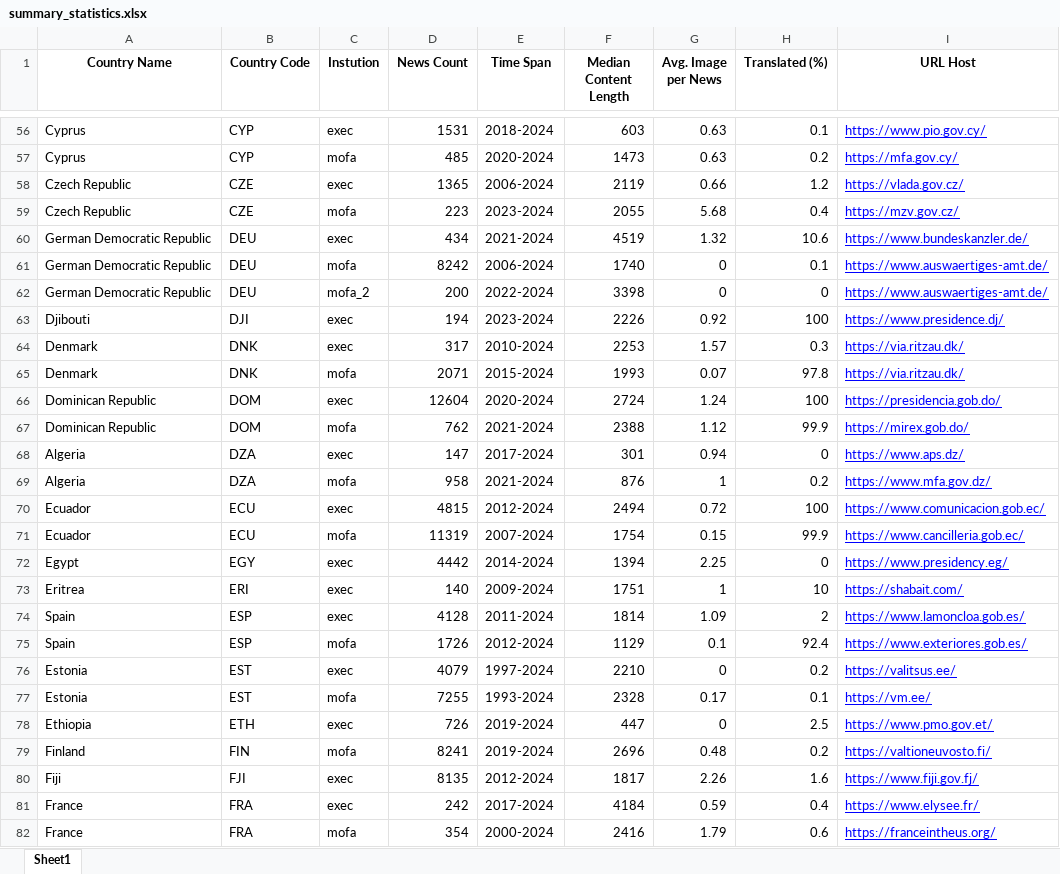
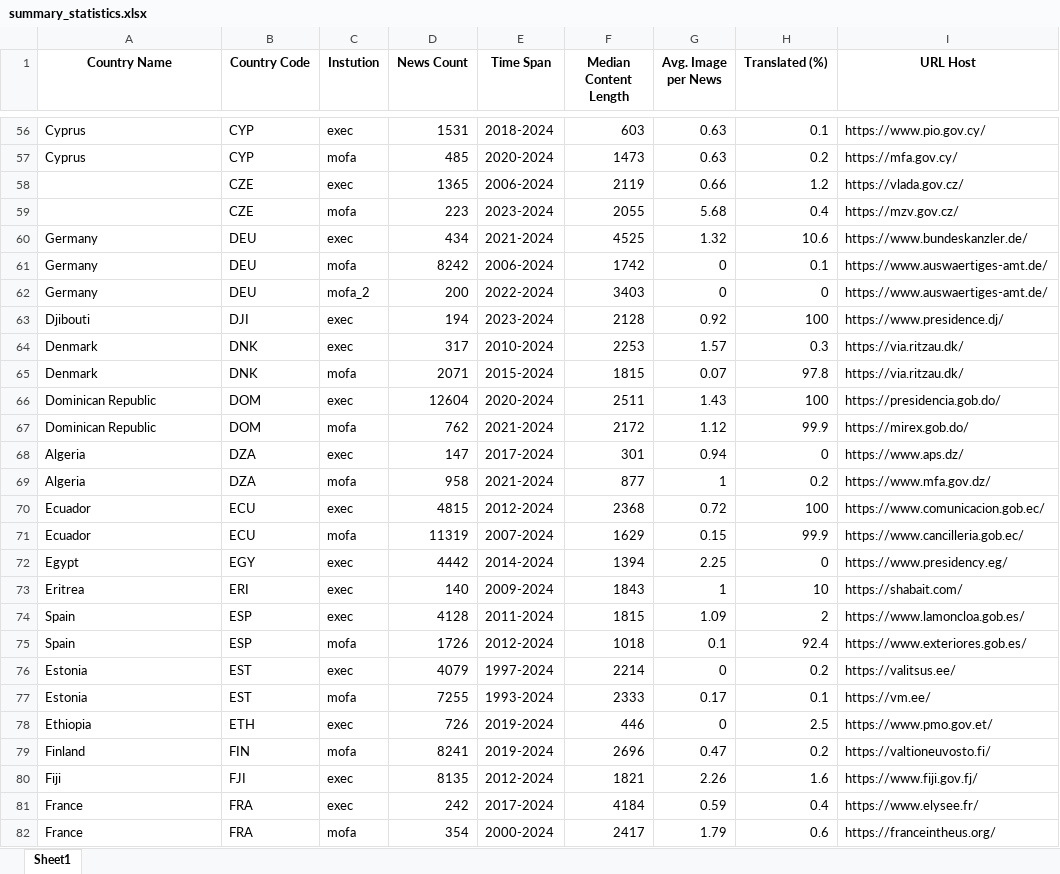
Before and after one commit to ViralLab/GlobalDiplomacyNet-Dataset, an Excel workbook: statistics/summary_statistics.xlsx, sheet Sheet1, drawn as a sheet; only a part is shown, gaps mark what is left out; values as stored, in another font and other column widths than the file's, no borders; the diff covers the shown part only; the diff names each change by its address in the sheet, - before the commit and + after, or states it on an @@ line.

```diff
--- a/statistics/summary_statistics.xlsx (sheet Sheet1)
+++ b/statistics/summary_statistics.xlsx (sheet Sheet1)
@@ I56:I82 underline: on → off, text colour: #0000FF → black @@
-A58:A59 (Country Name): Czech Republic
+A58:A59 (Country Name): (empty)
-A60:A62 (Country Name): German Democratic Republic
+A60:A62 (Country Name): Germany
-F60 (Median Content Length): 4519
+F60 (Median Content Length): 4525
-F61 (Median Content Length): 1740
+F61 (Median Content Length): 1742
-F62 (Median Content Length): 3398
+F62 (Median Content Length): 3403
-F63 (Median Content Length): 2226
+F63 (Median Content Length): 2128
-F65 (Median Content Length): 1993
+F65 (Median Content Length): 1815
-F66 (Median Content Length): 2724
+F66 (Median Content Length): 2511
-G66 (Avg. Image per News): 1.24
+G66 (Avg. Image per News): 1.43
-F67 (Median Content Length): 2388
+F67 (Median Content Length): 2172
-F69 (Median Content Length): 876
+F69 (Median Content Length): 877
-F70 (Median Content Length): 2494
+F70 (Median Content Length): 2368
-F71 (Median Content Length): 1754
+F71 (Median Content Length): 1629
-F73 (Median Content Length): 1751
+F73 (Median Content Length): 1843
-F74 (Median Content Length): 1814
+F74 (Median Content Length): 1815
-F75 (Median Content Length): 1129
+F75 (Median Content Length): 1018
-F76 (Median Content Length): 2210
+F76 (Median Content Length): 2214
-F77 (Median Content Length): 2328
+F77 (Median Content Length): 2333
-F78 (Median Content Length): 447
+F78 (Median Content Length): 446
-G79 (Avg. Image per News): 0.48
+G79 (Avg. Image per News): 0.47
-F80 (Median Content Length): 1817
+F80 (Median Content Length): 1821
-F82 (Median Content Length): 2416
+F82 (Median Content Length): 2417
```
Also changed, not shown: 1 removed row, 146 edited cells and cell formats elsewhere in this sheet, 1 other file.
